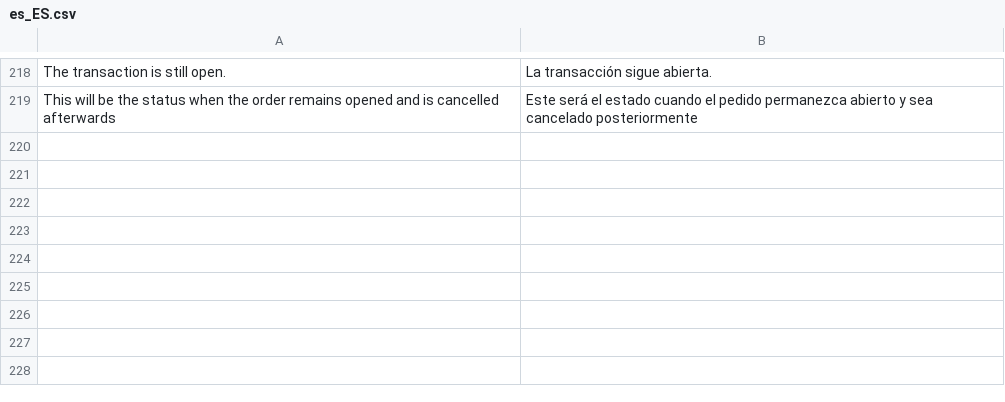
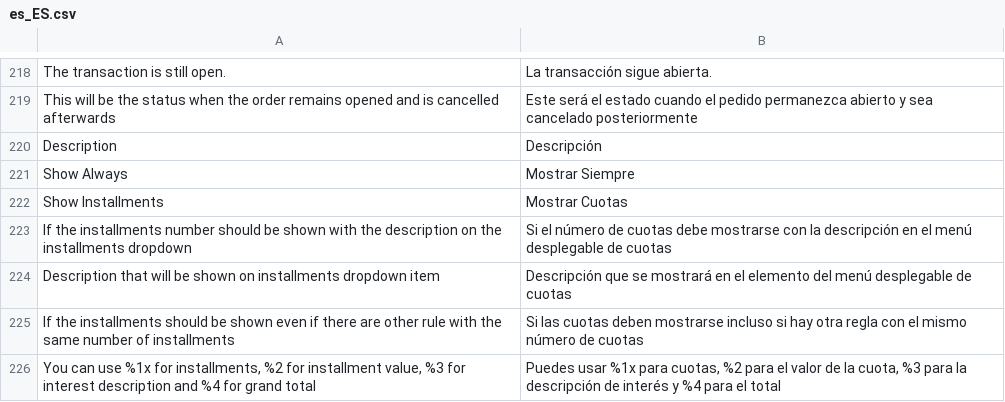
Before and after one commit to bizcommerce/koin-magento2, a CSV file: i18n/es_ES.csv, drawn as a sheet; only a part is shown, gaps mark what is left out; the diff names each change by its address in the sheet, - before the commit and + after, or states it on an @@ line.

Commit message:
feat: added new options for installment rules to show only the text or the text with the installments

```diff
--- a/i18n/es_ES.csv
+++ b/i18n/es_ES.csv
+row 220: Description | Descripción
+row 221: Show Always | Mostrar Siempre
+row 222: Show Installments | Mostrar Cuotas
+row 223: If the installments number should be shown with the description on the installments dropdown | Si el número de cuotas debe mostrarse con la descripción en el menú desplegable de cuotas
+row 224: Description that will be shown on installments dropdown item | Descripción que se mostrará en el elemento del menú desplegable de cuotas
+row 225: If the installments should be shown even if there are other rule with the same number of installments | Si las cuotas deben mostrarse incluso si hay otra regla con el mismo número de cuotas
+row 226: You can use %1x for installments, %2 for installment value, %3 for interest description and %4 for grand total | Puedes usar %1x para cuotas, %2 para el valor de la cuota, %3 para la descripción de interés y %4 para el total
```
Also changed, not shown: i18n/en_US.csv, i18n/es_AR.csv, 28 other files.
